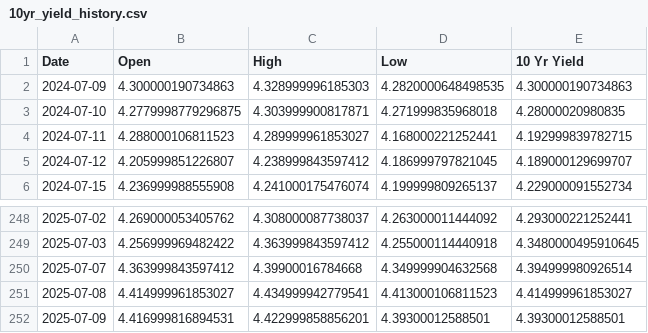
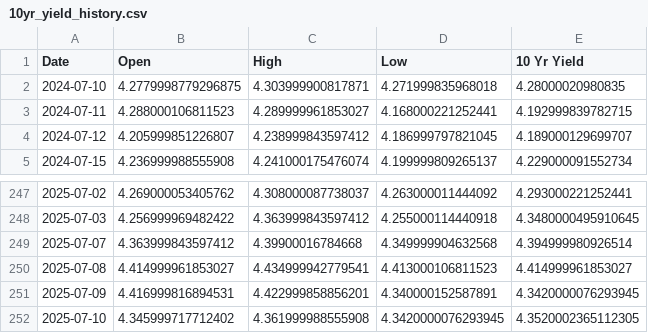
Before and after one commit to housetyler/yahoofinance_USTreasuryYeilds, a CSV file: 10yr_yield_history.csv, drawn as a sheet; only a part is shown, gaps mark what is left out.

```diff
--- a/10yr_yield_history.csv
+++ b/10yr_yield_history.csv
@@ -1,3 +1,2 @@
 Date,Open,High,Low,10 Yr Yield
-2024-07-09,4.300000190734863,4.328999996185303,4.2820000648498535,4.300000190734863
 2024-07-10,4.2779998779296875,4.303999900817871,4.271999835968018,4.28000020980835
@@ -251,2 +250,3 @@ Date,Open,High,Low,10 Yr Yield
 2025-07-08,4.414999961853027,4.434999942779541,4.413000106811523,4.414999961853027
-2025-07-09,4.416999816894531,4.422999858856201,4.39300012588501,4.39300012588501
+2025-07-09,4.416999816894531,4.422999858856201,4.340000152587891,4.3420000076293945
+2025-07-10,4.345999717712402,4.361999988555908,4.3420000076293945,4.3520002365112305
```
